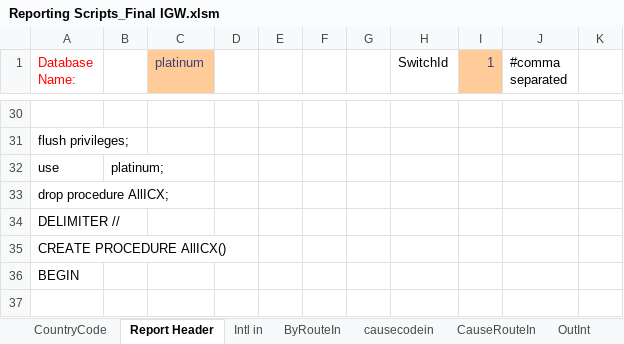
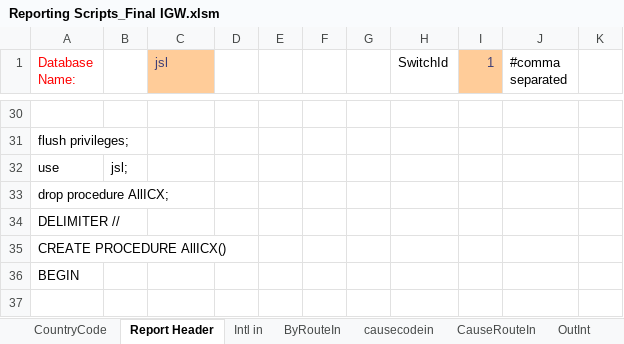
Before and after one commit to pialmmh/telcobright-billing, an Excel workbook: ToolsAndScripts/Reporting Scripts_Final IGW.xlsm, sheet Report Header, drawn as a sheet; only a part is shown, gaps mark what is left out; values as stored, in another font and other column widths than the file's, no borders; the diff covers the shown part only; the diff names each change by its address in the sheet, - before the commit and + after, or states it on an @@ line.

```diff
--- a/ToolsAndScripts/Reporting Scripts_Final IGW.xlsm (sheet Report Header)
+++ b/ToolsAndScripts/Reporting Scripts_Final IGW.xlsm (sheet Report Header)
-C1: platinum
+C1: jsl
-B32: platinum;
+B32: jsl;
```
Also changed, not shown: 17 edited cells elsewhere in this sheet, 2 other files.
